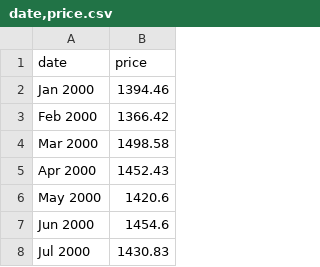
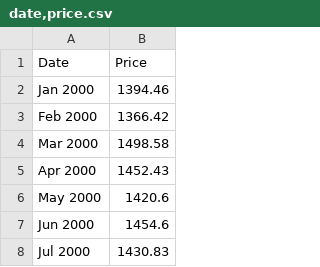
Before and after one commit to Divo/Dissertation, a CSV file: d3/data/date,price.csv, drawn as a sheet; only a part is shown; removed rows and columns are numbered as before the commit, all else as after; the diff names each change by its address in the sheet, - before the commit and + after, or states it on an @@ line.

```diff
--- a/d3/data/date,price.csv
+++ b/d3/data/date,price.csv
-row 1: date | price
+row 1: Date | Price
```
Also changed, not shown: 3 other files.
